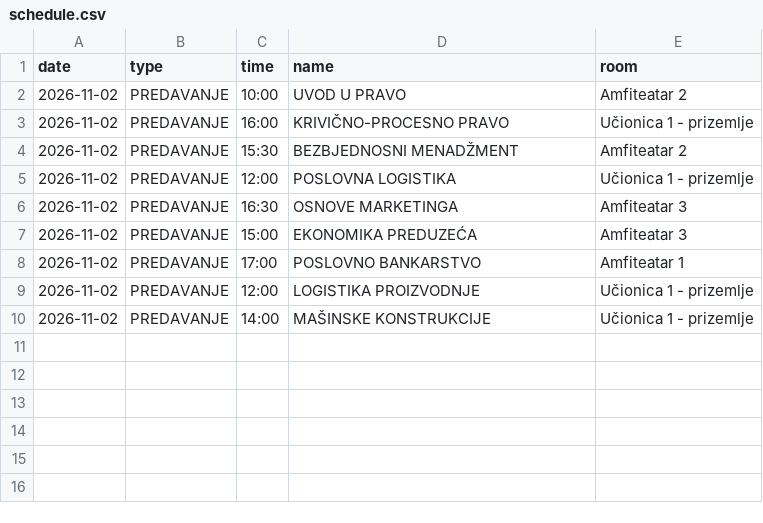
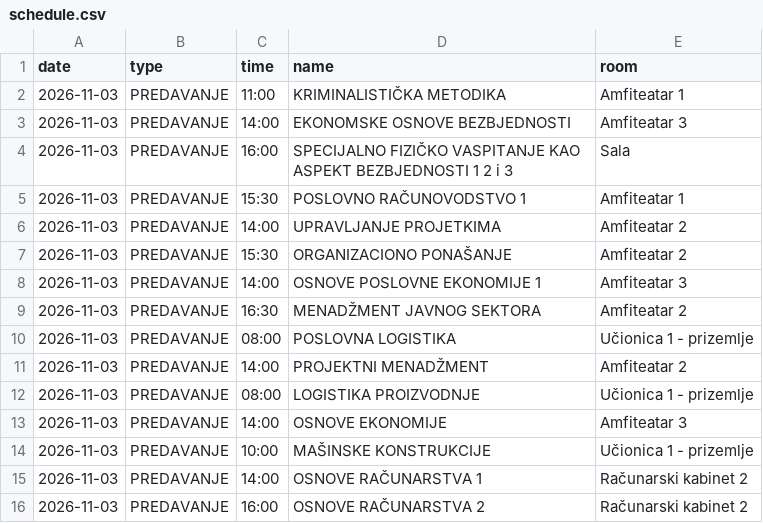
Before and after one commit to vptsdoweb-hub/raspored, a CSV file: schedule.csv, drawn as a sheet.

Commit message:
Update schedule.csv

```diff
--- a/schedule.csv
+++ b/schedule.csv
@@ -1,10 +1,16 @@
 date,type,time,name,room
-2026-11-02,PREDAVANJE,10:00,UVOD U PRAVO,Amfiteatar 2
-2026-11-02,PREDAVANJE,16:00,KRIVIČNO-PROCESNO PRAVO,Učionica 1 - prizemlje
-2026-11-02,PREDAVANJE,15:30,BEZBJEDNOSNI MENADŽMENT,Amfiteatar 2
-2026-11-02,PREDAVANJE,12:00,POSLOVNA LOGISTIKA,Učionica 1 - prizemlje
-2026-11-02,PREDAVANJE,16:30,OSNOVE MARKETINGA,Amfiteatar 3
-2026-11-02,PREDAVANJE,15:00,EKONOMIKA PREDUZEĆA,Amfiteatar 3
-2026-11-02,PREDAVANJE,17:00,POSLOVNO BANKARSTVO,Amfiteatar 1
-2026-11-02,PREDAVANJE,12:00,LOGISTIKA PROIZVODNJE,Učionica 1 - prizemlje
-2026-11-02,PREDAVANJE,14:00,MAŠINSKE KONSTRUKCIJE,Učionica 1 - prizemlje
+2026-11-03,PREDAVANJE,11:00,KRIMINALISTIČKA METODIKA,Amfiteatar 1
+2026-11-03,PREDAVANJE,14:00,EKONOMSKE OSNOVE BEZBJEDNOSTI,Amfiteatar 3
+2026-11-03,PREDAVANJE,16:00,SPECIJALNO FIZIČKO VASPITANJE KAO ASPEKT BEZBJEDNOSTI 1 2 i 3,Sala
+2026-11-03,PREDAVANJE,15:30,POSLOVNO RAČUNOVODSTVO 1,Amfiteatar 1
+2026-11-03,PREDAVANJE,14:00,UPRAVLJANJE PROJETKIMA,Amfiteatar 2
+2026-11-03,PREDAVANJE,15:30,ORGANIZACIONO PONAŠANJE,Amfiteatar 2
+2026-11-03,PREDAVANJE,14:00,OSNOVE POSLOVNE EKONOMIJE 1,Amfiteatar 3
+2026-11-03,PREDAVANJE,16:30,MENADŽMENT JAVNOG SEKTORA,Amfiteatar 2
+2026-11-03,PREDAVANJE,08:00,POSLOVNA LOGISTIKA,Učionica 1 - prizemlje
+2026-11-03,PREDAVANJE,14:00,PROJEKTNI MENADŽMENT,Amfiteatar 2
+2026-11-03,PREDAVANJE,08:00,LOGISTIKA PROIZVODNJE,Učionica 1 - prizemlje
+2026-11-03,PREDAVANJE,14:00,OSNOVE EKONOMIJE,Amfiteatar 3
+2026-11-03,PREDAVANJE,10:00,MAŠINSKE KONSTRUKCIJE,Učionica 1 - prizemlje
+2026-11-03,PREDAVANJE,14:00,OSNOVE RAČUNARSTVA 1,Računarski kabinet 2
+2026-11-03,PREDAVANJE,16:00,OSNOVE RAČUNARSTVA 2,Računarski kabinet 2
```
